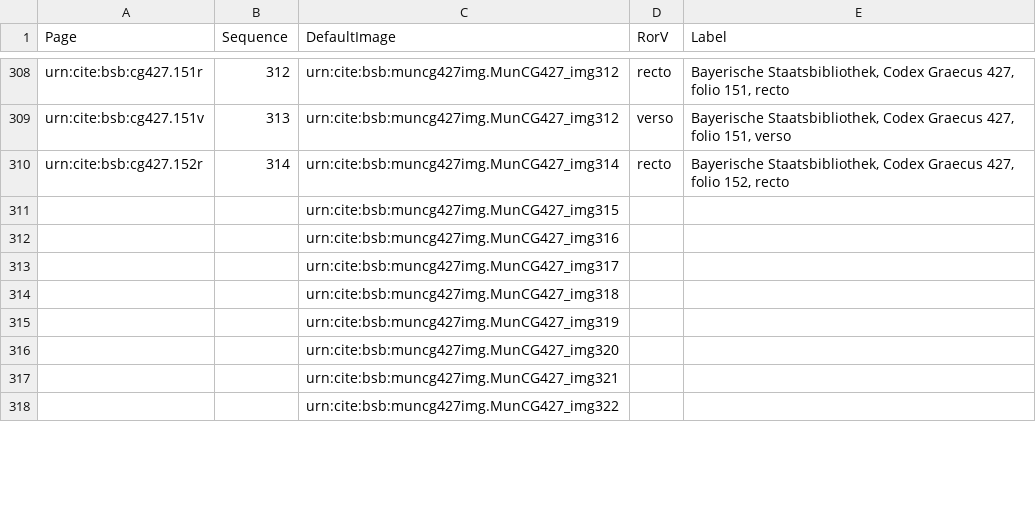
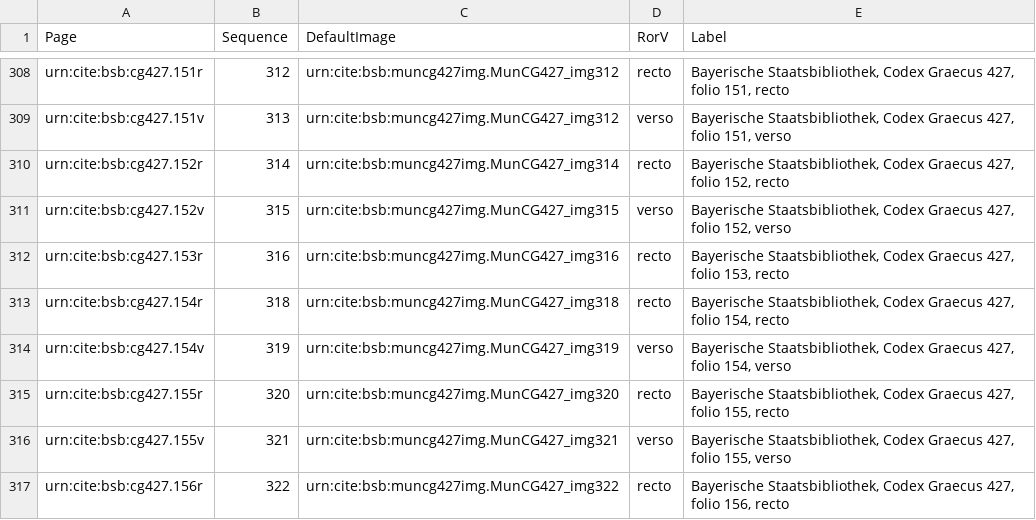
Before and after one commit to HCMID/schemata, a CSV file: collections/muncg427model.csv, drawn as a sheet; only a part is shown, gaps mark what is left out; the diff covers the shown part only.

Commit message:
Update muncg427model.csv

```diff
--- a/collections/muncg427model.csv
+++ b/collections/muncg427model.csv
@@ -310,9 +310,8 @@ urn:cite:bsb:cg427.151v,313,urn:cite:bsb:muncg427img.MunCG427_img312,verso,"Baye
 urn:cite:bsb:cg427.152r,314,urn:cite:bsb:muncg427img.MunCG427_img314,recto,"Bayerische Staatsbibliothek, Codex Graecus 427, folio 152, recto"
-,,urn:cite:bsb:muncg427img.MunCG427_img315,,
-,,urn:cite:bsb:muncg427img.MunCG427_img316,,
-,,urn:cite:bsb:muncg427img.MunCG427_img317,,
-,,urn:cite:bsb:muncg427img.MunCG427_img318,,
-,,urn:cite:bsb:muncg427img.MunCG427_img319,,
-,,urn:cite:bsb:muncg427img.MunCG427_img320,,
-,,urn:cite:bsb:muncg427img.MunCG427_img321,,
-,,urn:cite:bsb:muncg427img.MunCG427_img322,,
+urn:cite:bsb:cg427.152v,315,urn:cite:bsb:muncg427img.MunCG427_img315,verso,"Bayerische Staatsbibliothek, Codex Graecus 427, folio 152, verso"
+urn:cite:bsb:cg427.153r,316,urn:cite:bsb:muncg427img.MunCG427_img316,recto,"Bayerische Staatsbibliothek, Codex Graecus 427, folio 153, recto"
+urn:cite:bsb:cg427.154r,318,urn:cite:bsb:muncg427img.MunCG427_img318,recto,"Bayerische Staatsbibliothek, Codex Graecus 427, folio 154, recto"
+urn:cite:bsb:cg427.154v,319,urn:cite:bsb:muncg427img.MunCG427_img319,verso,"Bayerische Staatsbibliothek, Codex Graecus 427, folio 154, verso"
+urn:cite:bsb:cg427.155r,320,urn:cite:bsb:muncg427img.MunCG427_img320,recto,"Bayerische Staatsbibliothek, Codex Graecus 427, folio 155, recto"
+urn:cite:bsb:cg427.155v,321,urn:cite:bsb:muncg427img.MunCG427_img321,verso,"Bayerische Staatsbibliothek, Codex Graecus 427, folio 155, verso"
+urn:cite:bsb:cg427.156r,322,urn:cite:bsb:muncg427img.MunCG427_img322,recto,"Bayerische Staatsbibliothek, Codex Graecus 427, folio 156, recto"
```
Also changed, not shown: 24 edited cells elsewhere in this file.
